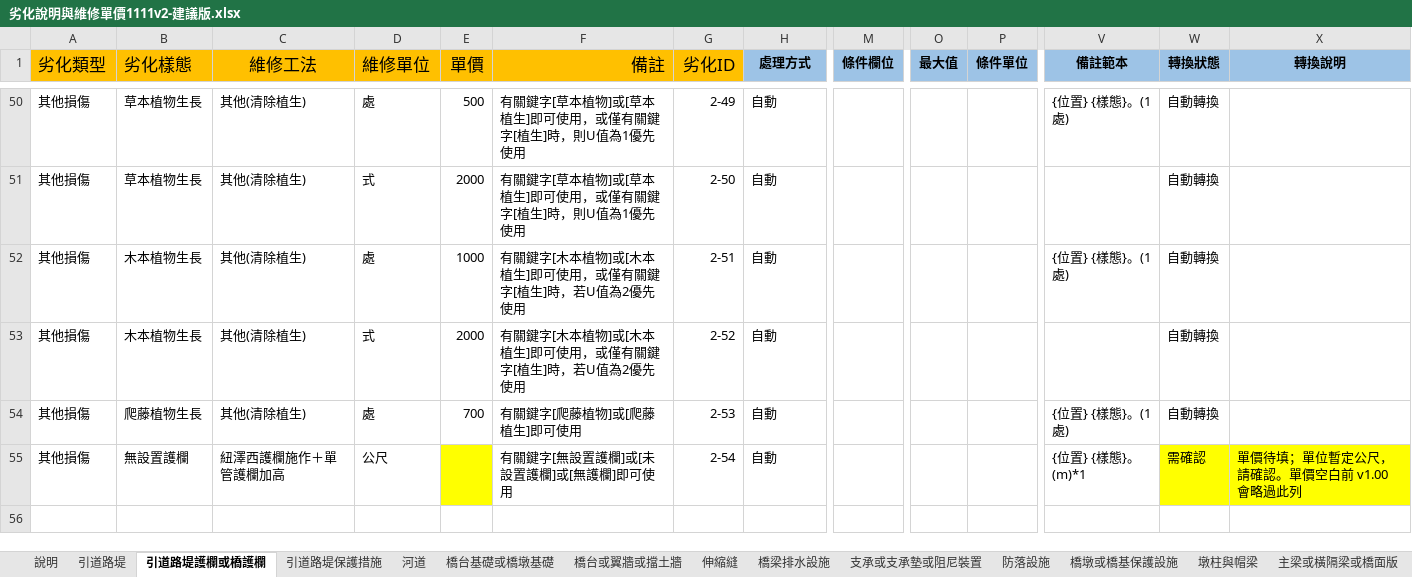
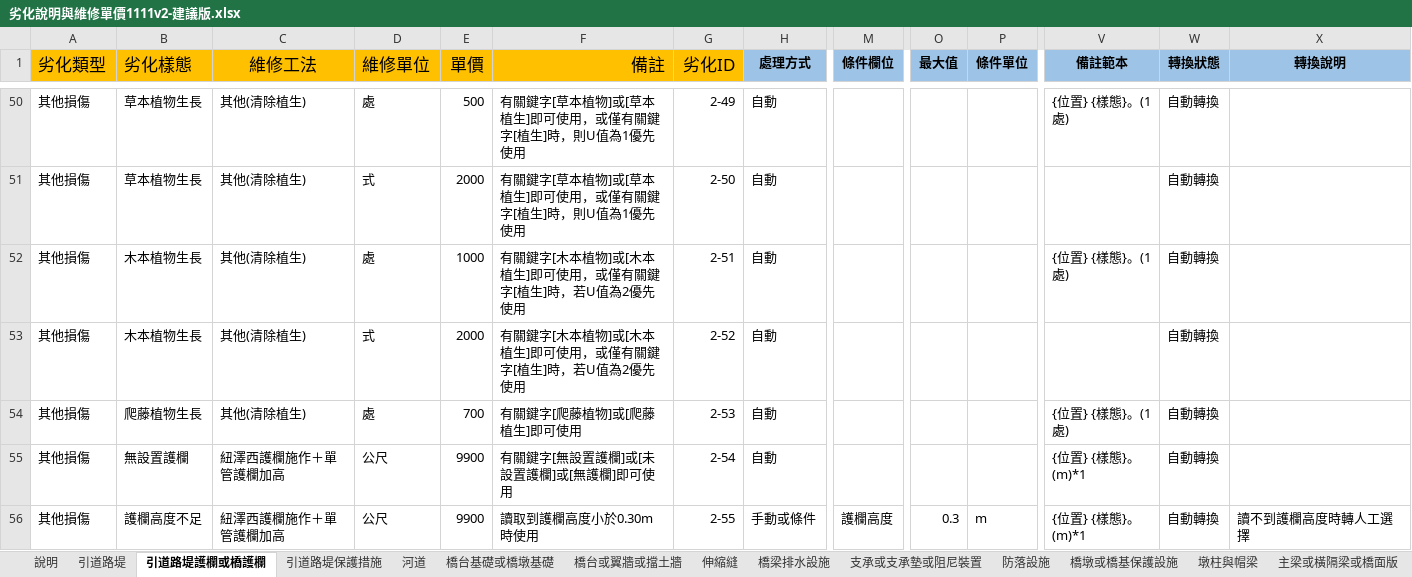
Before and after one commit to morisa3/bms2-autofill-Claude, an Excel workbook: docs/excel/劣化說明與維修單價1111v2-建議版.xlsx, sheet 引道路堤護欄或橋護欄, drawn as a sheet; only a part is shown, gaps mark what is left out; values as stored, in another font and other column widths than the file's, no borders; rows hold the shown columns only; the diff names each change by its address in the sheet, - before the commit and + after, or states it on an @@ line.

```diff
--- a/docs/excel/劣化說明與維修單價1111v2-建議版.xlsx (sheet 引道路堤護欄或橋護欄)
+++ b/docs/excel/劣化說明與維修單價1111v2-建議版.xlsx (sheet 引道路堤護欄或橋護欄)
-E55 (單價): (empty)
+E55 (單價): 9900
-E55 fill: #FFFF00
+E55 fill: none
-W55 (轉換狀態): 需確認
+W55 (轉換狀態): 自動轉換
-W55:X55 fill: #FFFF00
+W55:X55 fill: none
-X55 (轉換說明): 單價待填；單位暫定公尺，請確認。單價空白前 v1.00 會略過此列
+X55 (轉換說明): (empty)
+row 56: 其他損傷 | 護欄高度不足 | 紐澤西護欄施作＋單管護欄加高 | 公尺 | 9900 | 讀取到護欄高度小於0.30m時使用 | 2-55 | 手動或條件 | 護欄高度 | 0.3 | m | {位置} {樣態}。(m)*1 | 自動轉換 | 讀不到護欄高度時轉人工選擇
```
Also changed, not shown: sheet 修訂紀錄, sheet 說明, sheet 樣態同義詞, sheet 引道路堤, sheet 其他, 4 other files.
